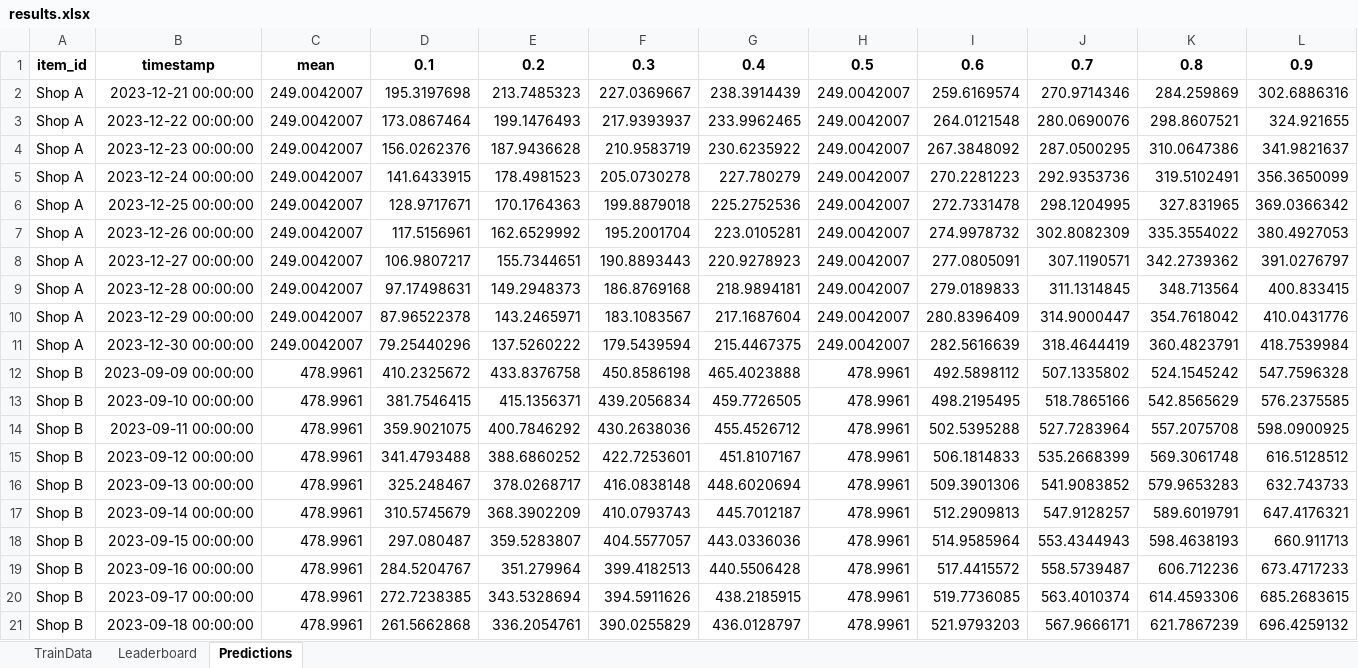
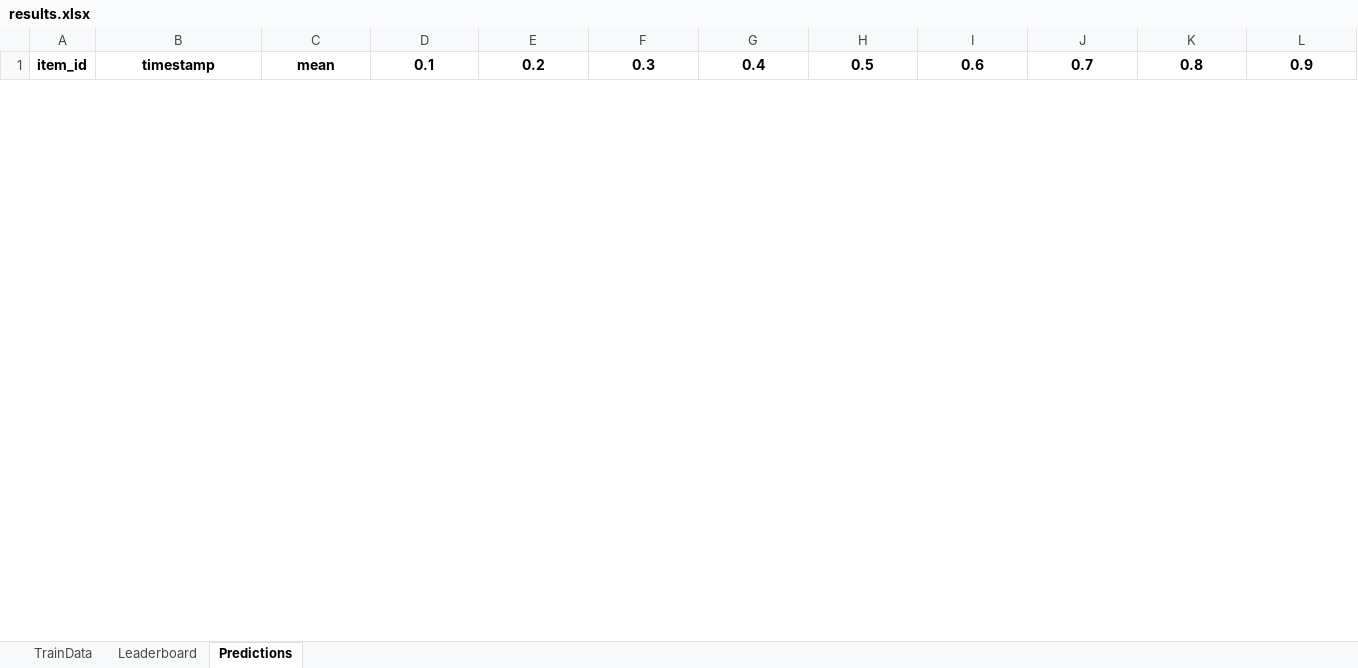
Before and after one commit to mihnin/my_time_series_app, an Excel workbook: results.xlsx, sheet Predictions, drawn as a sheet; only a part is shown; values as stored, in another font and other column widths than the file's, no borders; removed rows and columns are numbered as before the commit, all else as after; the diff covers the shown part only; the diff names each change by its address in the sheet, - before the commit and + after, or states it on an @@ line.

```diff
--- a/results.xlsx (sheet Predictions)
+++ b/results.xlsx (sheet Predictions)
-row 2: Shop A | 2023-12-21 00:00:00 | 249.0042007 | 195.3197698 | 213.7485323 | 227.0369667 | 238.3914439 | 249.0042007 | 259.6169574 | 270.9714346 | 284.259869 | 302.6886316
-row 3: Shop A | 2023-12-22 00:00:00 | 249.0042007 | 173.0867464 | 199.1476493 | 217.9393937 | 233.9962465 | 249.0042007 | 264.0121548 | 280.0690076 | 298.8607521 | 324.921655
-row 4: Shop A | 2023-12-23 00:00:00 | 249.0042007 | 156.0262376 | 187.9436628 | 210.9583719 | 230.6235922 | 249.0042007 | 267.3848092 | 287.0500295 | 310.0647386 | 341.9821637
-row 5: Shop A | 2023-12-24 00:00:00 | 249.0042007 | 141.6433915 | 178.4981523 | 205.0730278 | 227.780279 | 249.0042007 | 270.2281223 | 292.9353736 | 319.5102491 | 356.3650099
-row 6: Shop A | 2023-12-25 00:00:00 | 249.0042007 | 128.9717671 | 170.1764363 | 199.8879018 | 225.2752536 | 249.0042007 | 272.7331478 | 298.1204995 | 327.831965 | 369.0366342
-row 7: Shop A | 2023-12-26 00:00:00 | 249.0042007 | 117.5156961 | 162.6529992 | 195.2001704 | 223.0105281 | 249.0042007 | 274.9978732 | 302.8082309 | 335.3554022 | 380.4927053
-row 8: Shop A | 2023-12-27 00:00:00 | 249.0042007 | 106.9807217 | 155.7344651 | 190.8893443 | 220.9278923 | 249.0042007 | 277.0805091 | 307.1190571 | 342.2739362 | 391.0276797
-row 9: Shop A | 2023-12-28 00:00:00 | 249.0042007 | 97.17498631 | 149.2948373 | 186.8769168 | 218.9894181 | 249.0042007 | 279.0189833 | 311.1314845 | 348.713564 | 400.833415
-row 10: Shop A | 2023-12-29 00:00:00 | 249.0042007 | 87.96522378 | 143.2465971 | 183.1083567 | 217.1687604 | 249.0042007 | 280.8396409 | 314.9000447 | 354.7618042 | 410.0431776
-row 11: Shop A | 2023-12-30 00:00:00 | 249.0042007 | 79.25440296 | 137.5260222 | 179.5439594 | 215.4467375 | 249.0042007 | 282.5616639 | 318.4644419 | 360.4823791 | 418.7539984
-row 12: Shop B | 2023-09-09 00:00:00 | 478.9961 | 410.2325672 | 433.8376758 | 450.8586198 | 465.4023888 | 478.9961 | 492.5898112 | 507.1335802 | 524.1545242 | 547.7596328
-row 13: Shop B | 2023-09-10 00:00:00 | 478.9961 | 381.7546415 | 415.1356371 | 439.2056834 | 459.7726505 | 478.9961 | 498.2195495 | 518.7865166 | 542.8565629 | 576.2375585
-row 14: Shop B | 2023-09-11 00:00:00 | 478.9961 | 359.9021075 | 400.7846292 | 430.2638036 | 455.4526712 | 478.9961 | 502.5395288 | 527.7283964 | 557.2075708 | 598.0900925
-row 15: Shop B | 2023-09-12 00:00:00 | 478.9961 | 341.4793488 | 388.6860252 | 422.7253601 | 451.8107167 | 478.9961 | 506.1814833 | 535.2668399 | 569.3061748 | 616.5128512
-row 16: Shop B | 2023-09-13 00:00:00 | 478.9961 | 325.248467 | 378.0268717 | 416.0838148 | 448.6020694 | 478.9961 | 509.3901306 | 541.9083852 | 579.9653283 | 632.743733
-row 17: Shop B | 2023-09-14 00:00:00 | 478.9961 | 310.5745679 | 368.3902209 | 410.0793743 | 445.7012187 | 478.9961 | 512.2909813 | 547.9128257 | 589.6019791 | 647.4176321
-row 18: Shop B | 2023-09-15 00:00:00 | 478.9961 | 297.080487 | 359.5283807 | 404.5577057 | 443.0336036 | 478.9961 | 514.9585964 | 553.4344943 | 598.4638193 | 660.911713
-row 19: Shop B | 2023-09-16 00:00:00 | 478.9961 | 284.5204767 | 351.279964 | 399.4182513 | 440.5506428 | 478.9961 | 517.4415572 | 558.5739487 | 606.712236 | 673.4717233
-row 20: Shop B | 2023-09-17 00:00:00 | 478.9961 | 272.7238385 | 343.5328694 | 394.5911626 | 438.2185915 | 478.9961 | 519.7736085 | 563.4010374 | 614.4593306 | 685.2683615
-row 21: Shop B | 2023-09-18 00:00:00 | 478.9961 | 261.5662868 | 336.2054761 | 390.0255829 | 436.0128797 | 478.9961 | 521.9793203 | 567.9666171 | 621.7867239 | 696.4259132
```
Also changed, not shown: 10 added rows and 110 removed rows elsewhere in this sheet, sheet TrainData, sheet Leaderboard, 4 other files.
